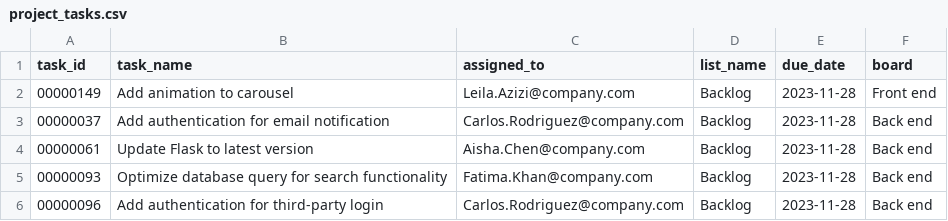
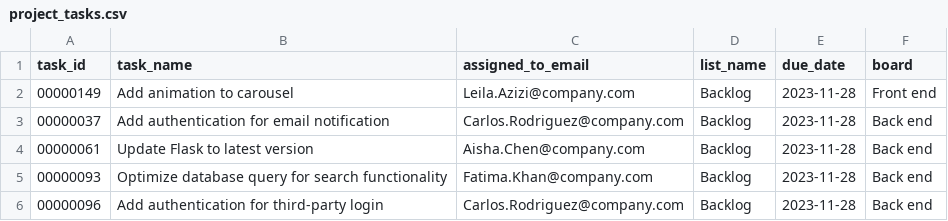
Before and after one commit to olly-styles/WorkBench, a CSV file: data/processed/project_tasks.csv, drawn as a sheet; only a part is shown.

```diff
--- a/data/processed/project_tasks.csv
+++ b/data/processed/project_tasks.csv
@@ -1,2 +1,2 @@
-task_id,task_name,assigned_to,list_name,due_date,board
+task_id,task_name,assigned_to_email,list_name,due_date,board
 00000149,Add animation to carousel,Leila.Azizi@company.com,Backlog,2023-11-28,Front end
```
Also changed, not shown: data/processed/queries_and_answers/project_management_queries_and_answers.csv, 8 other files.
